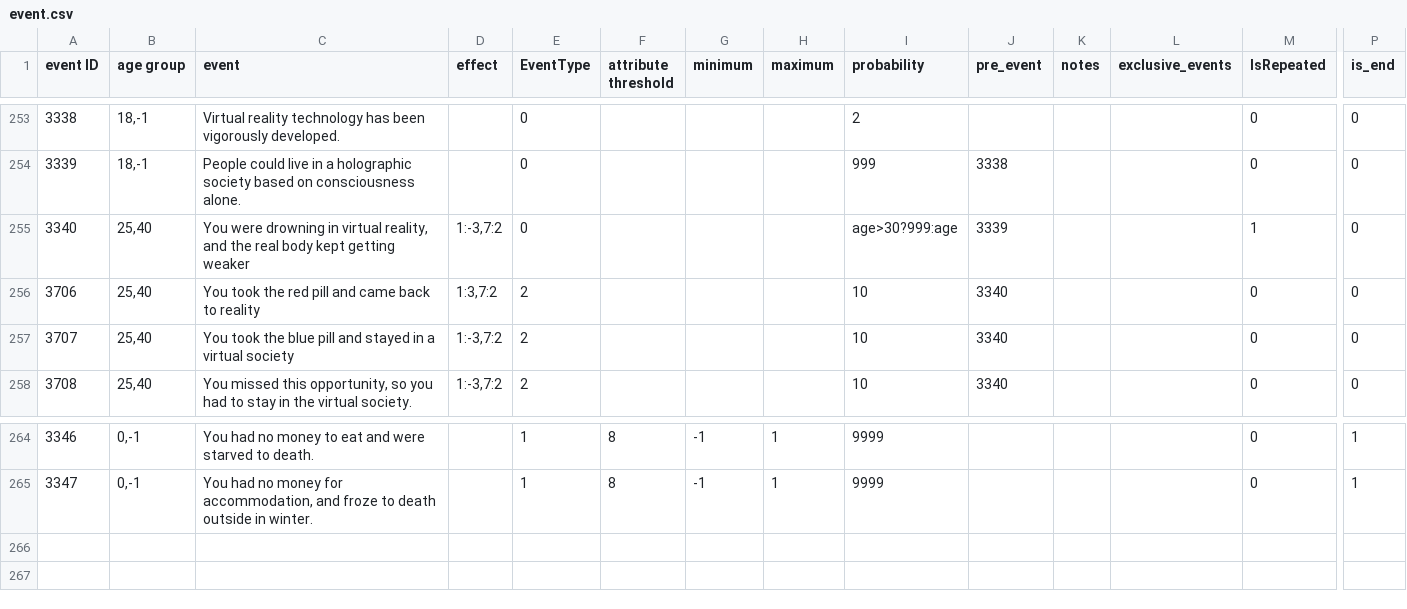
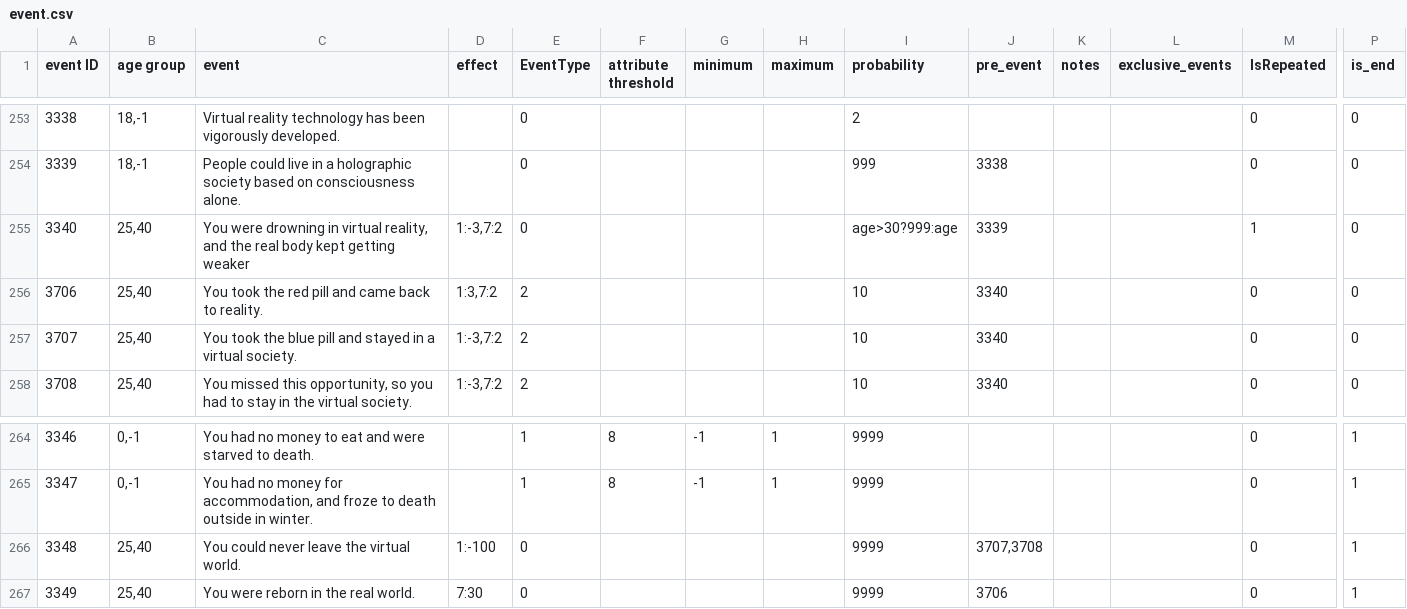
Before and after one commit to 1183572098/second_life_game_project, a CSV file: static/config/event.csv, drawn as a sheet; only a part is shown, gaps mark what is left out; rows hold the shown columns only; the diff names each change by its address in the sheet, - before the commit and + after, or states it on an @@ line.

Commit message:
changed events about VR

```diff
--- a/static/config/event.csv
+++ b/static/config/event.csv
-C256 (event): …back to reality
+C256 (event): …back to reality.
-C257 (event): …a virtual society
+C257 (event): …a virtual society.
+row 266: 3348 | 25,40 | You could never leave the virtual world. | 1:-100 | 0 |  |  |  | 9999 | 3707,3708 |  |  | 0 | 1
+row 267: 3349 | 25,40 | You were reborn in the real world. | 7:30 | 0 |  |  |  | 9999 | 3706 |  |  | 0 | 1
```
